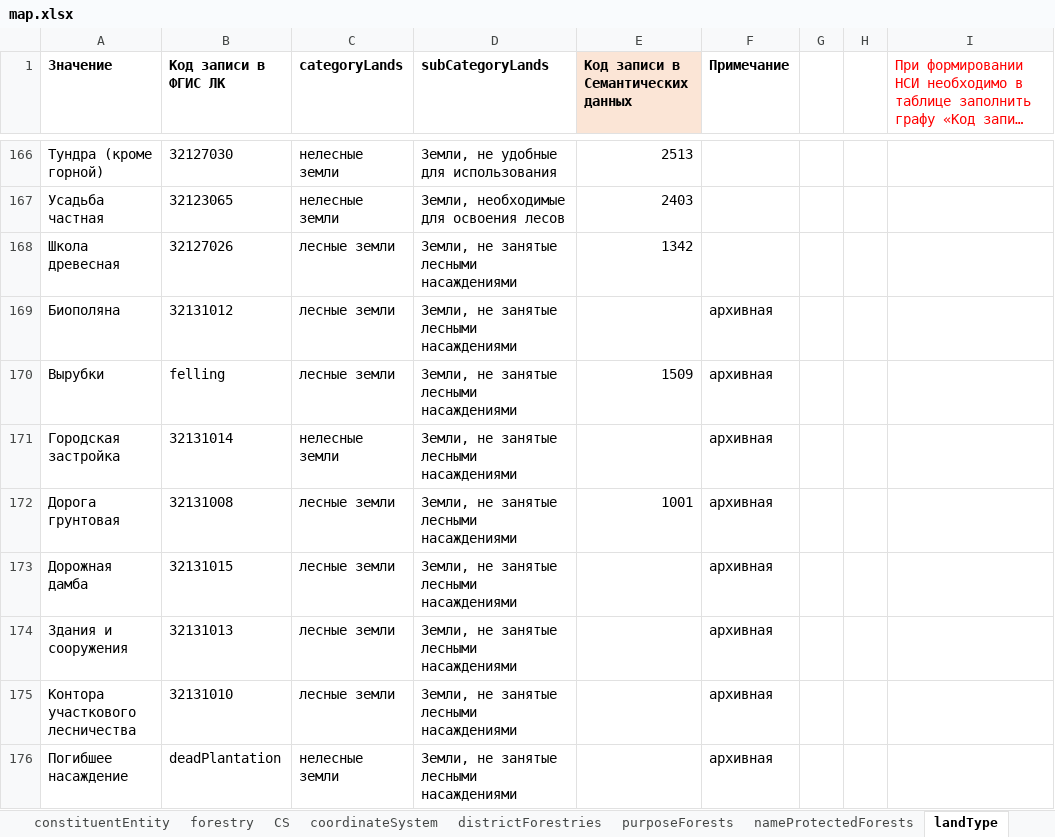
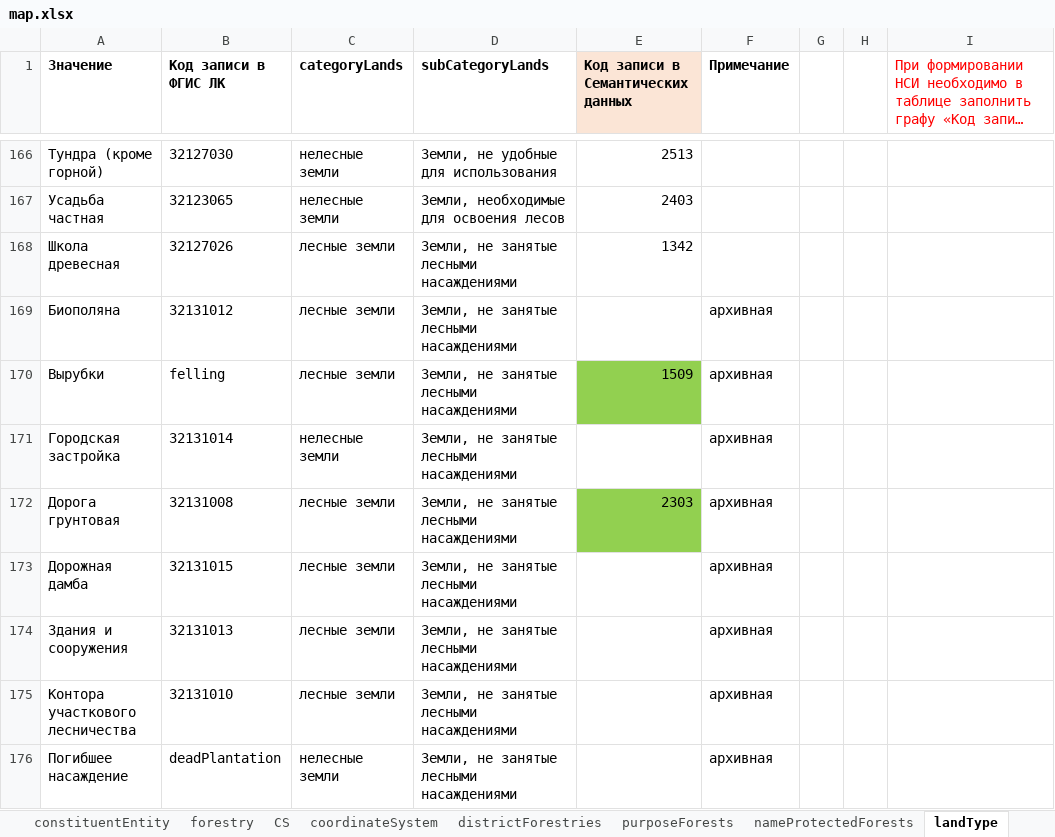
Before and after one commit to STAS-X/FGIS-LES, an Excel workbook: src/assets/schema/map.xlsx, sheet landType, drawn as a sheet; only a part is shown, gaps mark what is left out; long unchanged cells end in …; values as stored, in another font and other column widths than the file's, no borders; the diff covers the shown part only; the diff names each change by its address in the sheet, - before the commit and + after, or states it on an @@ line.

```diff
--- a/src/assets/schema/map.xlsx (sheet landType)
+++ b/src/assets/schema/map.xlsx (sheet landType)
-E170 fill: none
+E170 fill: #92D050
-E172: 1001
+E172: 2303
-E172 fill: none
+E172 fill: #92D050
```
Also changed, not shown: 5 edited cells and cell formats elsewhere in this sheet, sheet purposeForests, 5 other files.
